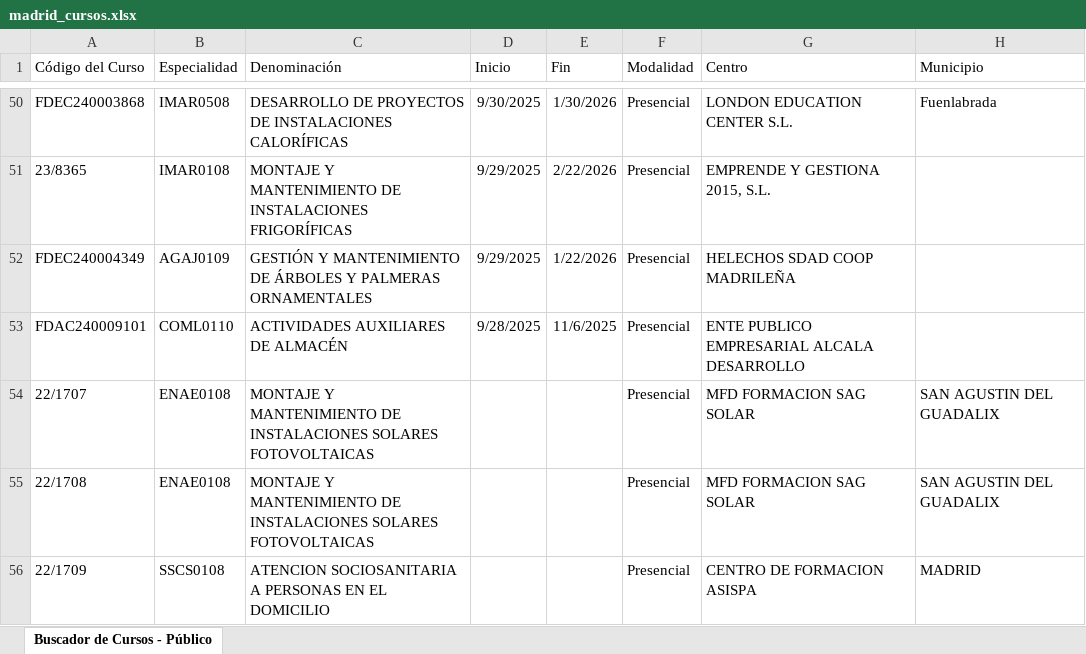
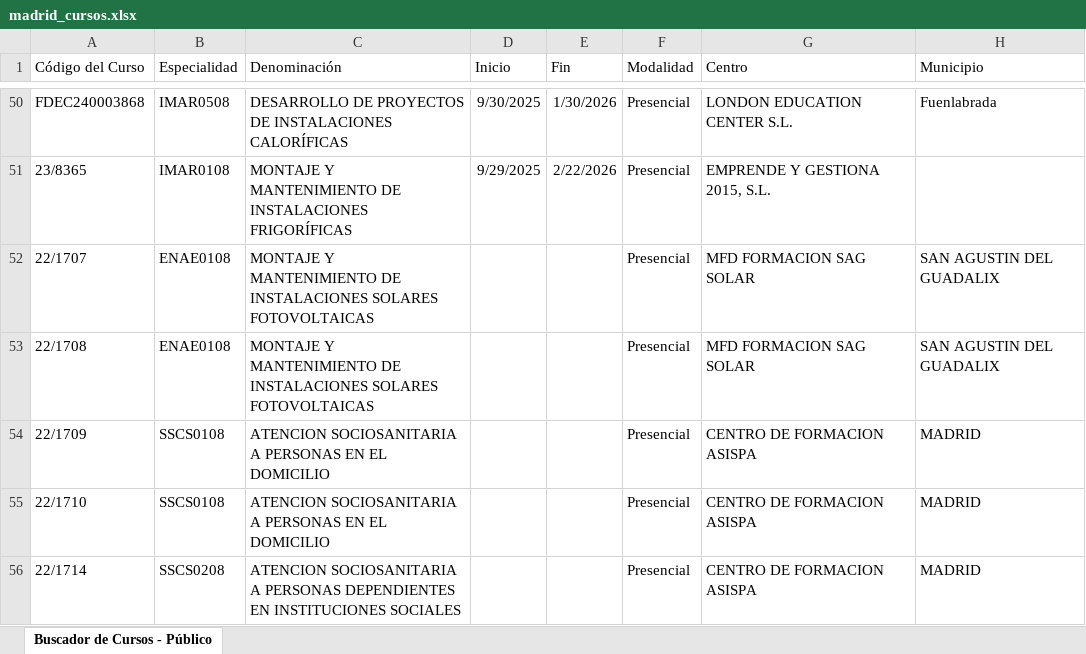
Before and after one commit to adavesik/cursos-de-formacion-SEPE, an Excel workbook: public/madrid_cursos.xlsx, sheet Buscador de Cursos - Público, drawn as a sheet; only a part is shown, gaps mark what is left out; the shorter side is filled out with more unchanged rows; values as stored, in another font and other column widths than the file's, no borders; the diff names each change by its address in the sheet, - before the commit and + after, or states it on an @@ line.

```diff
--- a/public/madrid_cursos.xlsx (sheet Buscador de Cursos - Público)
+++ b/public/madrid_cursos.xlsx (sheet Buscador de Cursos - Público)
-row 52: FDEC240004349 | AGAJ0109 | GESTIÓN Y MANTENIMIENTO DE ÁRBOLES Y PALMERAS ORNAMENTALES | 9/29/2025 | 1/22/2026 | Presencial | HELECHOS SDAD COOP MADRILEÑA
-row 53: FDAC240009101 | COML0110 | ACTIVIDADES AUXILIARES DE ALMACÉN | 9/28/2025 | 11/6/2025 | Presencial | ENTE PUBLICO EMPRESARIAL ALCALA DESARROLLO
```
